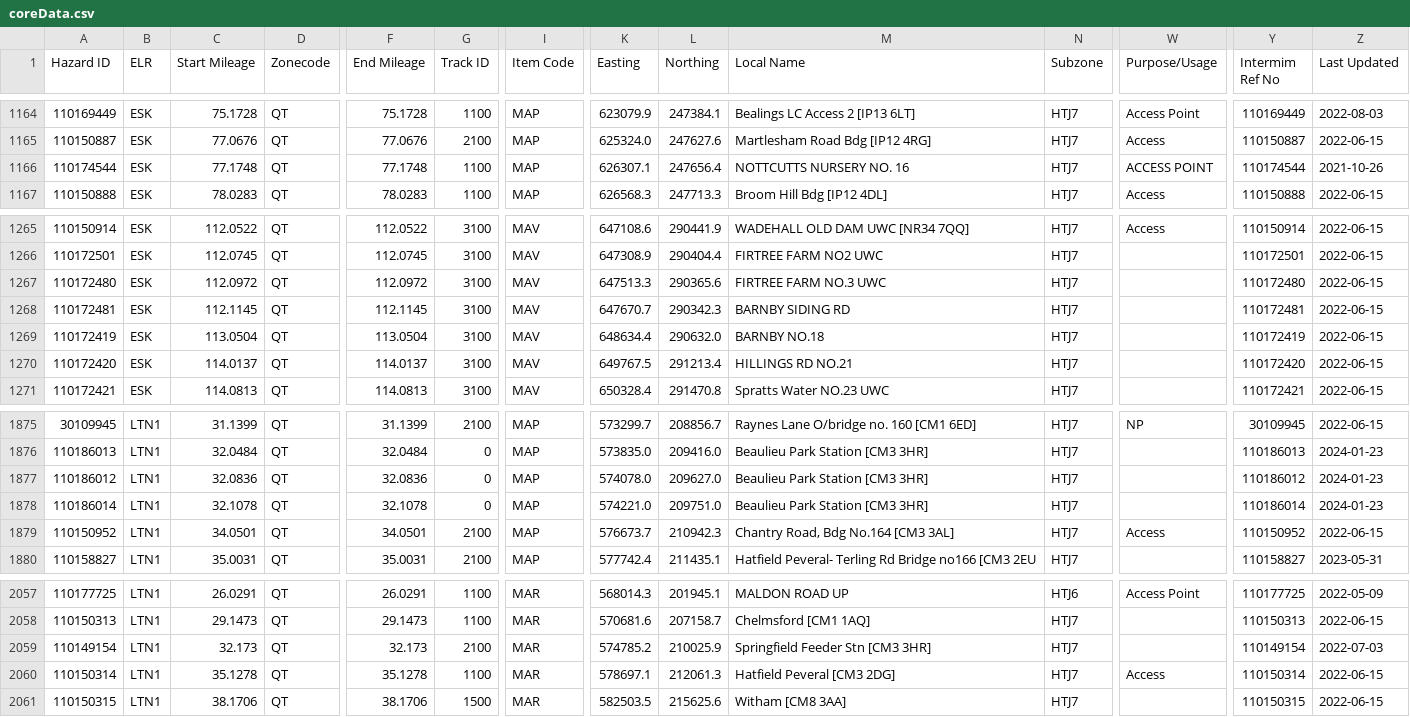
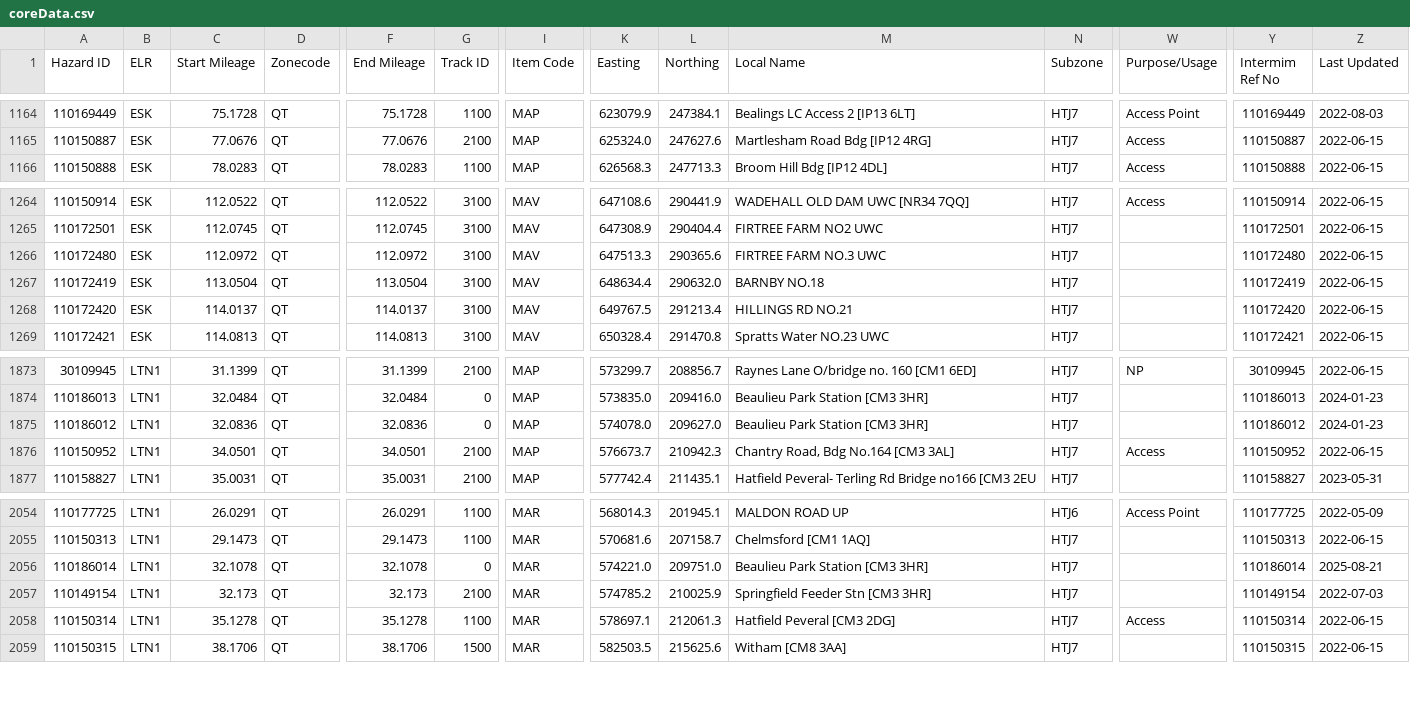
Before and after one commit to infrastructureclub/nr-national-hazard-directory, a CSV file: data/QT/coreData.csv, drawn as a sheet; only a part is shown, gaps mark what is left out; removed rows and columns are numbered as before the commit, all else as after; rows hold the shown columns only; the diff names each change by its address in the sheet, - before the commit and + after, or states it on an @@ line.

```diff
--- a/data/QT/coreData.csv
+++ b/data/QT/coreData.csv
-row 1166: 110174544 | ESK | 77.1748 | QT | 77.1748 | 1100 | MAP | 626307.1 | 247656.4 | NOTTCUTTS NURSERY NO. 16 | HTJ7 | ACCESS POINT | 110174544 | 2021-10-26
-row 1268: 110172481 | ESK | 112.1145 | QT | 112.1145 | 3100 | MAV | 647670.7 | 290342.3 | BARNBY SIDING RD | HTJ7 |  | 110172481 | 2022-06-15
-row 1878: 110186014 | LTN1 | 32.1078 | QT | 32.1078 | 0 | MAP | 574221.0 | 209751.0 | Beaulieu Park Station [CM3 3HR] | HTJ7 |  | 110186014 | 2024-01-23
+row 2056: 110186014 | LTN1 | 32.1078 | QT | 32.1078 | 0 | MAR | 574221.0 | 209751.0 | Beaulieu Park Station [CM3 3HR] | HTJ7 |  | 110186014 | 2025-08-21
```
Also changed, not shown: data/QM/coreData.csv, data/QR/coreData.csv.
